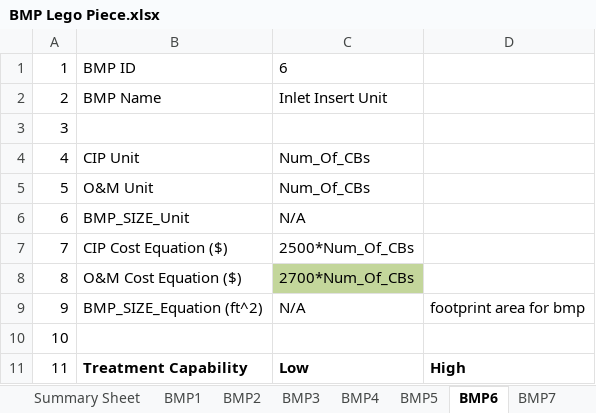
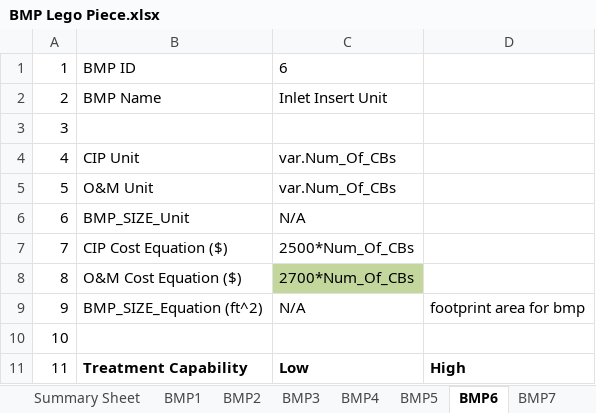
Before and after one commit to mallen69/Project_Sprint_7, an Excel workbook: Sprint03_Data_Operation/_jonhonda_dat/special_prj/Input_Files/BMP Lego Piece.xlsx, sheet BMP6, drawn as a sheet; only a part is shown; values as stored, in another font and other column widths than the file's, no borders; the diff names each change by its address in the sheet, - before the commit and + after, or states it on an @@ line.

```diff
--- a/Sprint03_Data_Operation/_jonhonda_dat/special_prj/Input_Files/BMP Lego Piece.xlsx (sheet BMP6)
+++ b/Sprint03_Data_Operation/_jonhonda_dat/special_prj/Input_Files/BMP Lego Piece.xlsx (sheet BMP6)
-C4:C5: Num_Of_CBs
+C4:C5: var.Num_Of_CBs
```
Also changed, not shown: sheet Summary Sheet, sheet BMP13, sheet BMP4, sheet BMP8, sheet BMP11, sheet BMP3, 7 more sheets, 2 other files.
